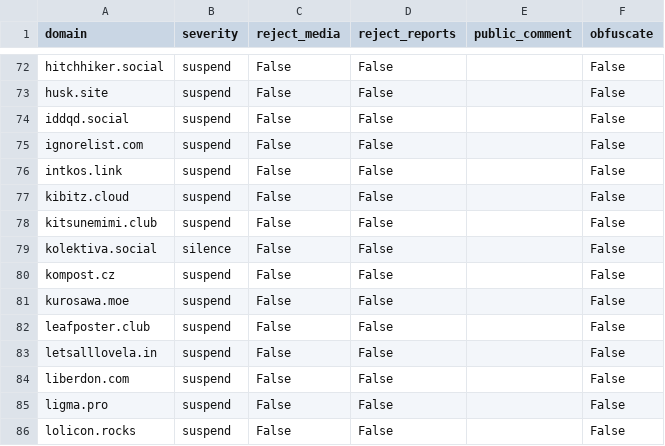
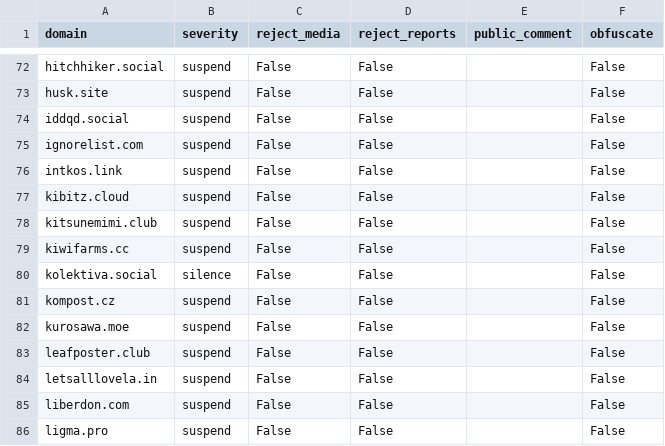
Before and after one commit to sgrigson/oliphant, a CSV file: blocklists/sunny.garden.csv, drawn as a sheet; only a part is shown, gaps mark what is left out; the shorter side is filled out with more unchanged rows.

Commit message:
automated commit on 2023-04-18 06:00:14

```diff
--- a/blocklists/sunny.garden.csv
+++ b/blocklists/sunny.garden.csv
@@ -78,2 +78,3 @@ kibitz.cloud,suspend,False,False,,False
 kitsunemimi.club,suspend,False,False,,False
+kiwifarms.cc,suspend,False,False,,False
 kolektiva.social,silence,False,False,,False
```
